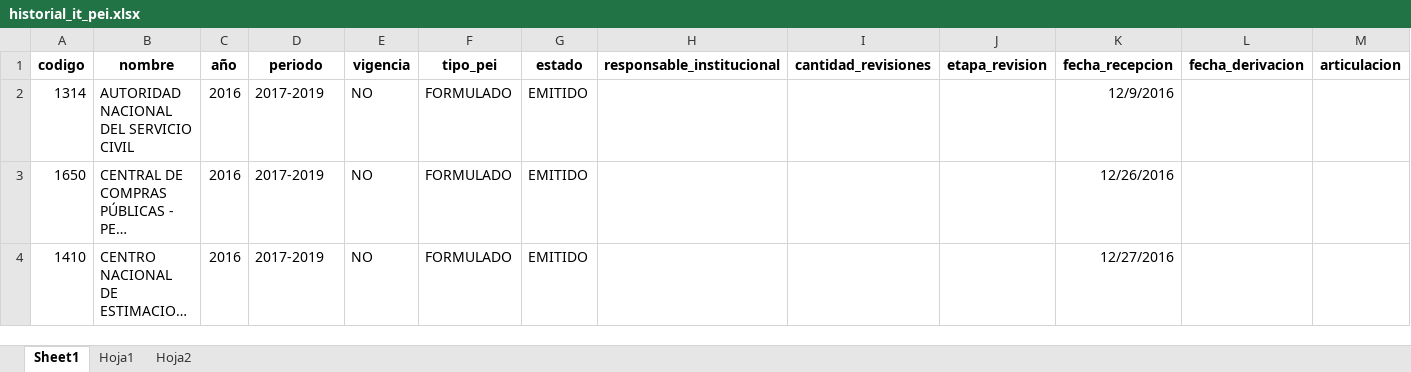
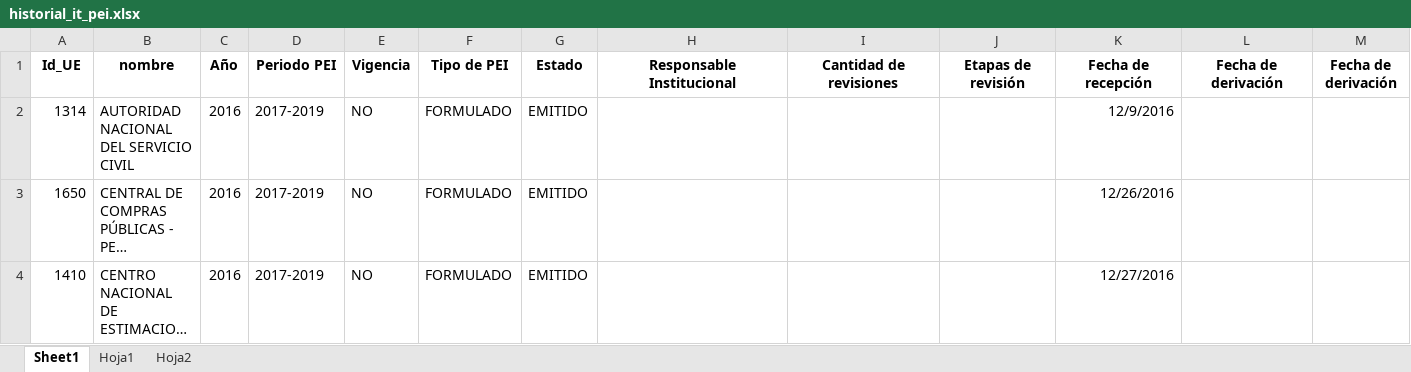
Before and after one commit to julioosmen/IT_PEI_form, an Excel workbook: data/historial_it_pei.xlsx, sheet Sheet1, drawn as a sheet; only a part is shown; long unchanged cells end in …; values as stored, in another font and other column widths than the file's, no borders; removed rows and columns are numbered as before the commit, all else as after; rows hold the shown columns only; the diff names each change by its address in the sheet, - before the commit and + after, or states it on an @@ line.

```diff
--- a/data/historial_it_pei.xlsx (sheet Sheet1)
+++ b/data/historial_it_pei.xlsx (sheet Sheet1)
-row 1: codigo | nombre | año | periodo | vigencia | tipo_pei | estado | responsable_institucional | cantidad_revisiones | etapa_revision | fecha_recepcion | fecha_derivacion | articulacion
+row 1: Id_UE | nombre | Año | Periodo PEI | Vigencia | Tipo de PEI | Estado | Responsable Institucional | Cantidad de revisiones | Etapas de revisión | Fecha de recepción | Fecha de derivación | Fecha de derivación
```
